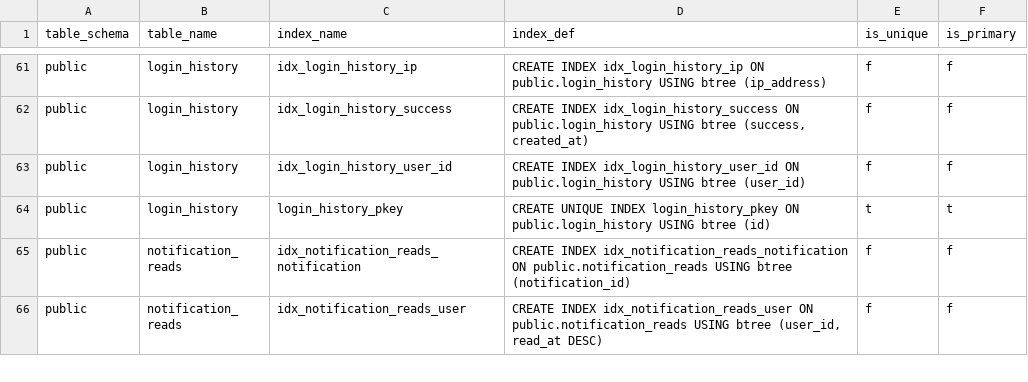
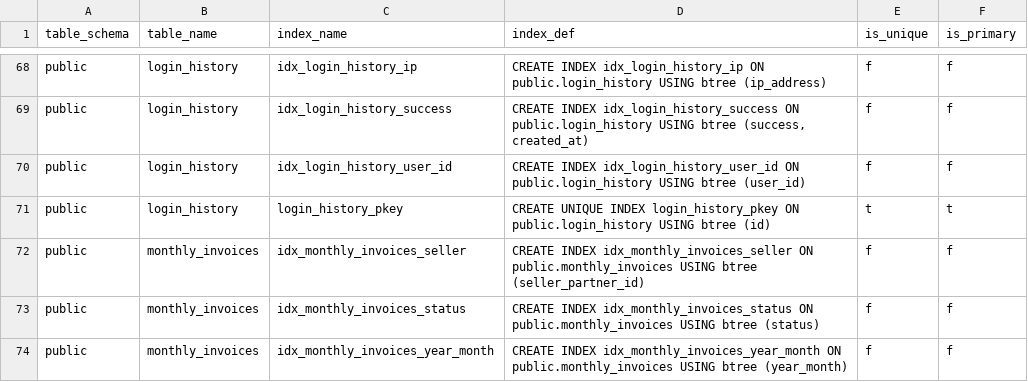
Before and after one commit to pro-koya/city_on_farm, a CSV file: table-info-production/indexes.csv, drawn as a sheet; only a part is shown, gaps mark what is left out; the shorter side is filled out with more unchanged rows; the diff covers the shown part only; the diff names each change by its address in the sheet, - before the commit and + after, or states it on an @@ line.

```diff
--- a/table-info-production/indexes.csv
+++ b/table-info-production/indexes.csv
+row 72: public | monthly_invoices | idx_monthly_invoices_seller | CREATE INDEX idx_monthly_invoices_seller ON public.monthly_invoices USING btree (seller_partner_id) | f | f
+row 73: public | monthly_invoices | idx_monthly_invoices_status | CREATE INDEX idx_monthly_invoices_status ON public.monthly_invoices USING btree (status) | f | f
+row 74: public | monthly_invoices | idx_monthly_invoices_year_month | CREATE INDEX idx_monthly_invoices_year_month ON public.monthly_invoices USING btree (year_month) | f | f
```
Also changed, not shown: 22 added rows elsewhere in this file, table-info-production/columns.csv, table-info-production/constraints.csv, 3 other files.
